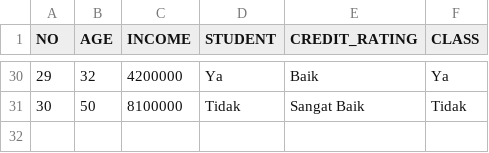
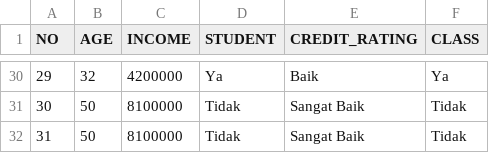
Before and after one commit to amalia-27/UAS-penambangan-data-final, a CSV file: dataset/credit_data.csv, drawn as a sheet; only a part is shown, gaps mark what is left out.

Commit message:
perubahan

```diff
--- a/dataset/credit_data.csv
+++ b/dataset/credit_data.csv
@@ -31 +31,2 @@ NO,AGE,INCOME,STUDENT,CREDIT_RATING,CLASS
 30,50,8100000,Tidak,Sangat Baik,Tidak
+31,50,8100000,Tidak,Sangat Baik,Tidak
```
